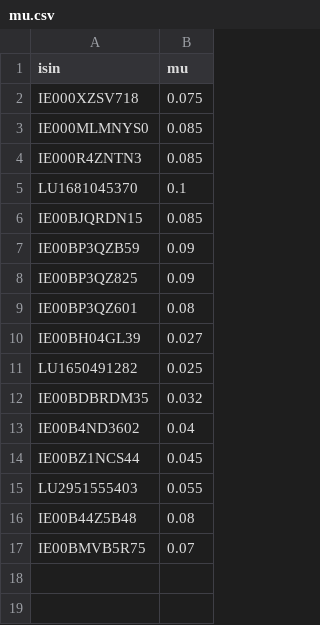
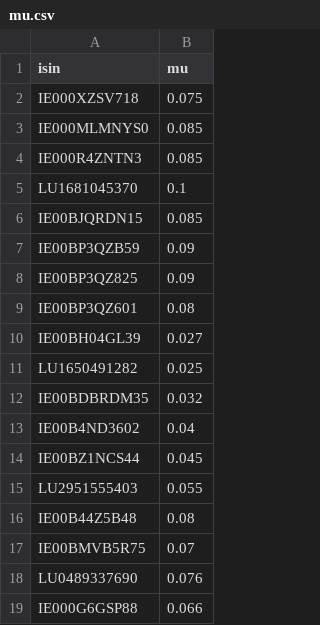
Before and after one commit to gaumarjos/pf, a CSV file: mu.csv, drawn as a sheet.

```diff
--- a/mu.csv
+++ b/mu.csv
@@ -17 +17,3 @@ IE00B44Z5B48,0.08
 IE00BMVB5R75,0.07
+LU0489337690,0.076
+IE000G6GSP88,0.066
```
Also changed, not shown: corr.csv, vol.csv, 6 other files.
